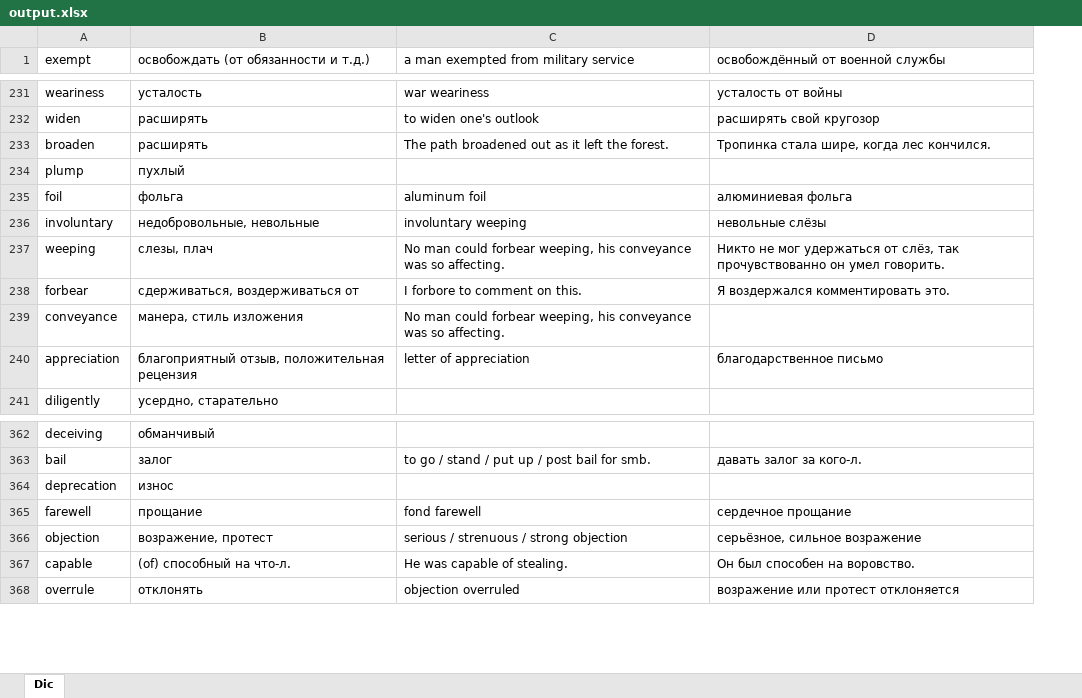
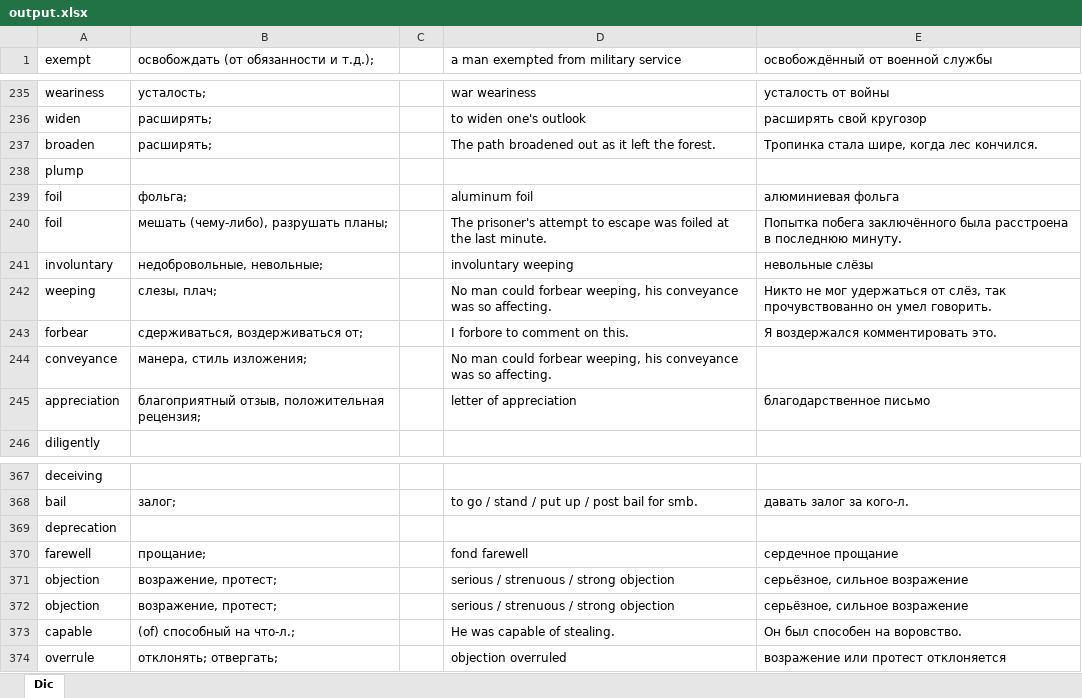
Before and after one commit to mgsviryd/parserAbbyyLingvo, an Excel workbook: target/classes/output.xlsx, sheet Dic, drawn as a sheet; only a part is shown, gaps mark what is left out; values as stored, in another font and other column widths than the file's, no borders; removed rows and columns are numbered as before the commit, all else as after; the diff covers the shown part only; the diff names each change by its address in the sheet, - before the commit and + after, or states it on an @@ line.

```diff
--- a/target/classes/output.xlsx (sheet Dic)
+++ b/target/classes/output.xlsx (sheet Dic)
-column B, row 1: освобождать (от обязанности и т.д.); rows 231-241: усталость | расширять | расширять | пухлый | фольга | недобровольные, невольные | слезы, плач | сдерживаться, воздерживаться от | манера, стиль изложения | благоприятный отзыв, положительная рецензия | усердно, старательно; rows 362-368: обманчивый | залог | износ | прощание | возражение, протест | (of) способный на что-л. | отклонять
+column B, row 1: освобождать (от обязанности и т.д.);; rows 235-239: усталость; | расширять; | расширять; |  | фольга;; rows 241-245: недобровольные, невольные; | слезы, плач; | сдерживаться, воздерживаться от; | манера, стиль изложения; | благоприятный отзыв, положительная рецензия;; rows 368-371: залог; |  | прощание; | возражение, протест;; rows 373-374: (of) способный на что-л.; | отклонять; отвергать;
+column C, empty
+row 240: foil | мешать (чему-либо), разрушать планы; |  | The prisoner's attempt to escape was foiled at the last minute. | Попытка побега заключённого была расстроена в последнюю минуту.
+row 372: objection | возражение, протест; |  | serious / strenuous / strong objection | серьёзное, сильное возражение
```
Also changed, not shown: 4 added rows elsewhere in this sheet, src/main/resources/output.xlsx, 3 other files.
